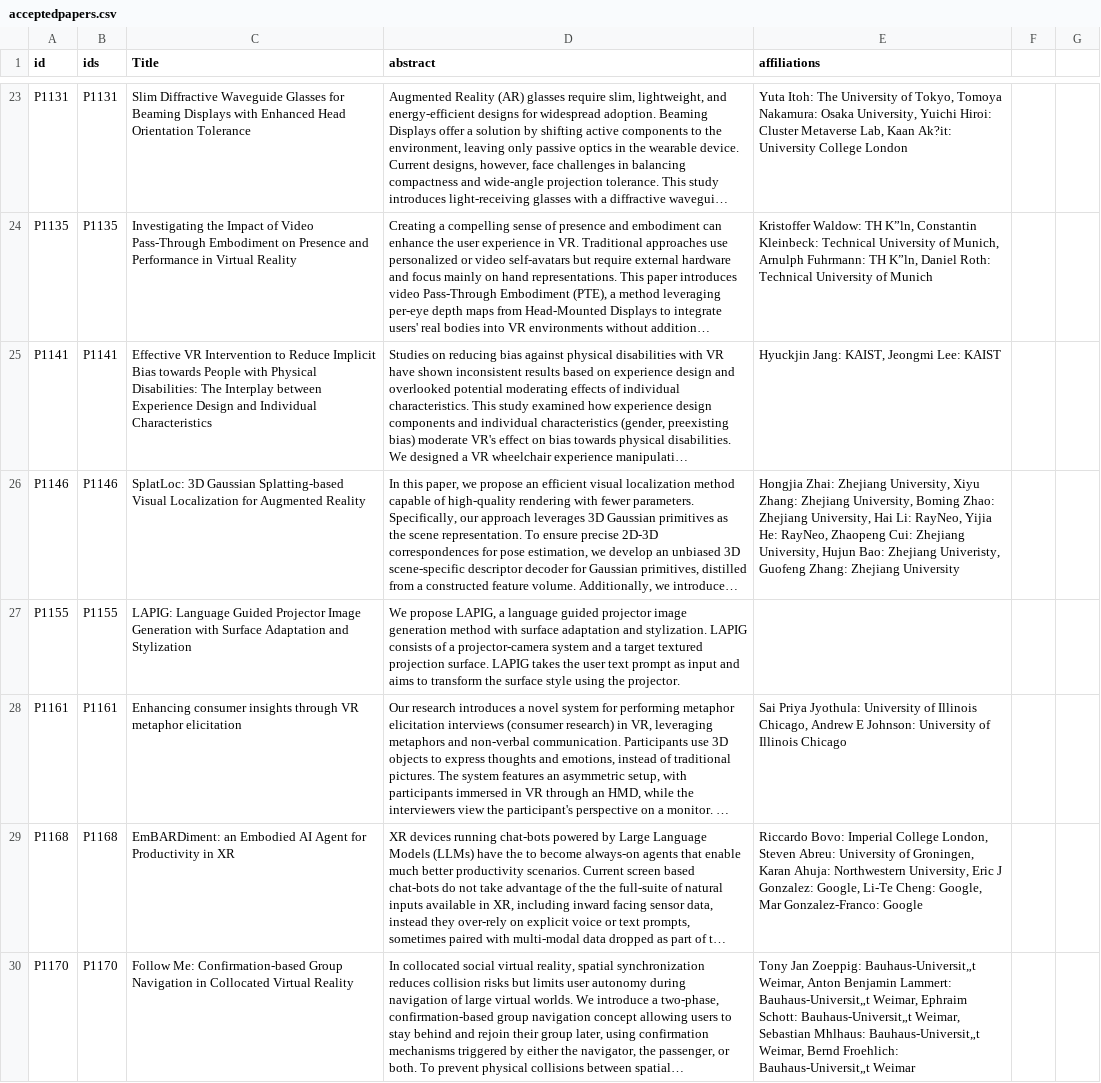
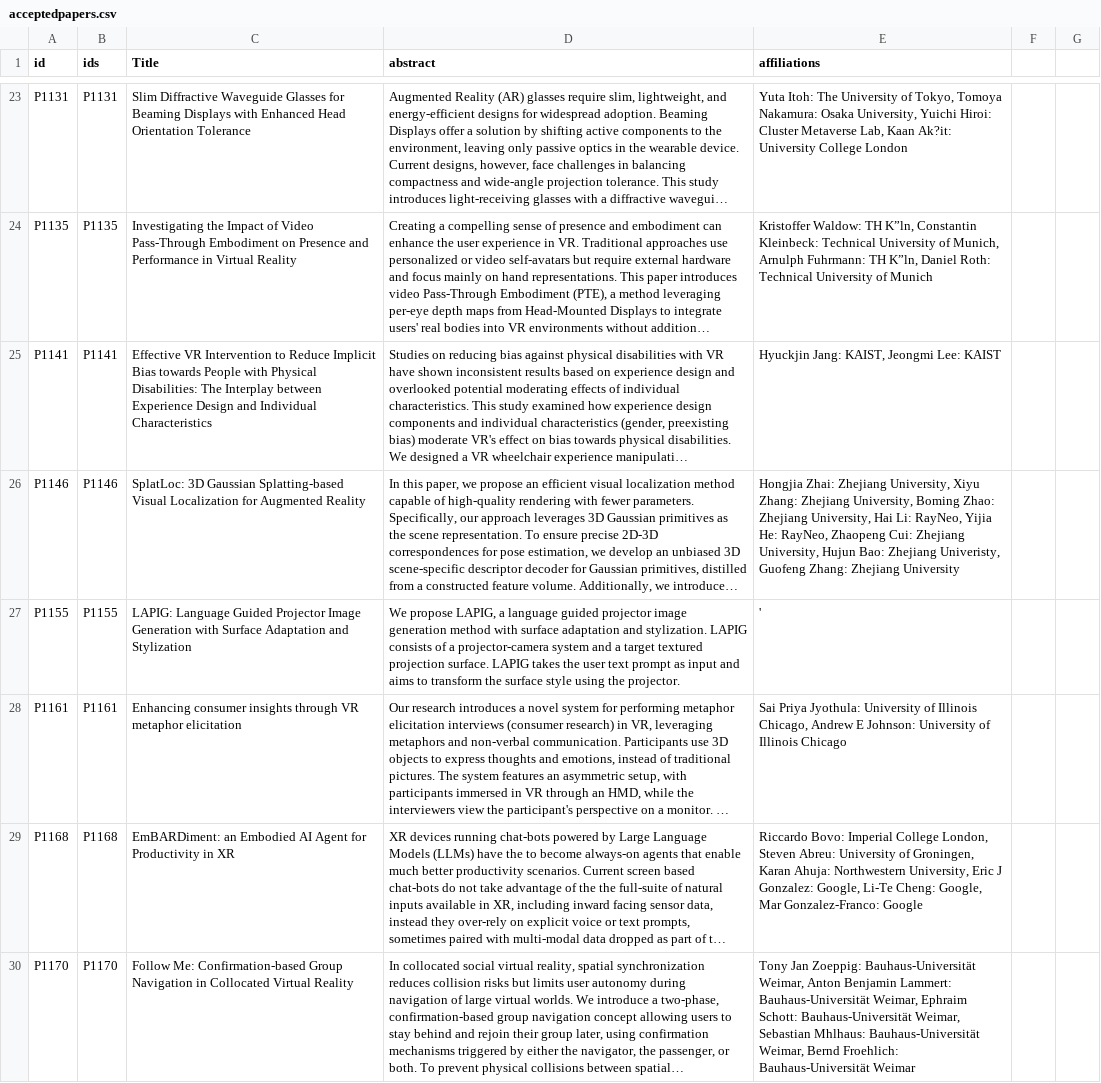
Before and after one commit to ieeevr/2027, a CSV file: _data/acceptedpapers.csv, drawn as a sheet; only a part is shown, gaps mark what is left out; long unchanged cells end in …; the diff covers the shown part only; the diff names each change by its address in the sheet, - before the commit and + after, or states it on an @@ line.

```diff
--- a/_data/acceptedpapers.csv
+++ b/_data/acceptedpapers.csv
-E27 (affiliations): (empty)
+E27 (affiliations): '
-E30 (affiliations): …Jan Zoeppig: Bauhaus-Universit„t Weimar, Anton Benjamin Lammert: Bauhaus-Universit„t Weimar, Ephraim Schott: Bauhaus-Universit„t Weimar, Sebastian Mhlhaus: Bauhaus-Universit„t Weimar, Bernd Froehlich: Bauhaus-Universit„t Weimar
+E30 (affiliations): …Jan Zoeppig: Bauhaus-Universität Weimar, Anton Benjamin Lammert: Bauhaus-Universität Weimar, Ephraim Schott: Bauhaus-Universität Weimar, Sebastian Mhlhaus: Bauhaus-Universität Weimar, Bernd Froehlich: Bauhaus-Universität Weimar
```
Also changed, not shown: 79 edited cells elsewhere in this file.
